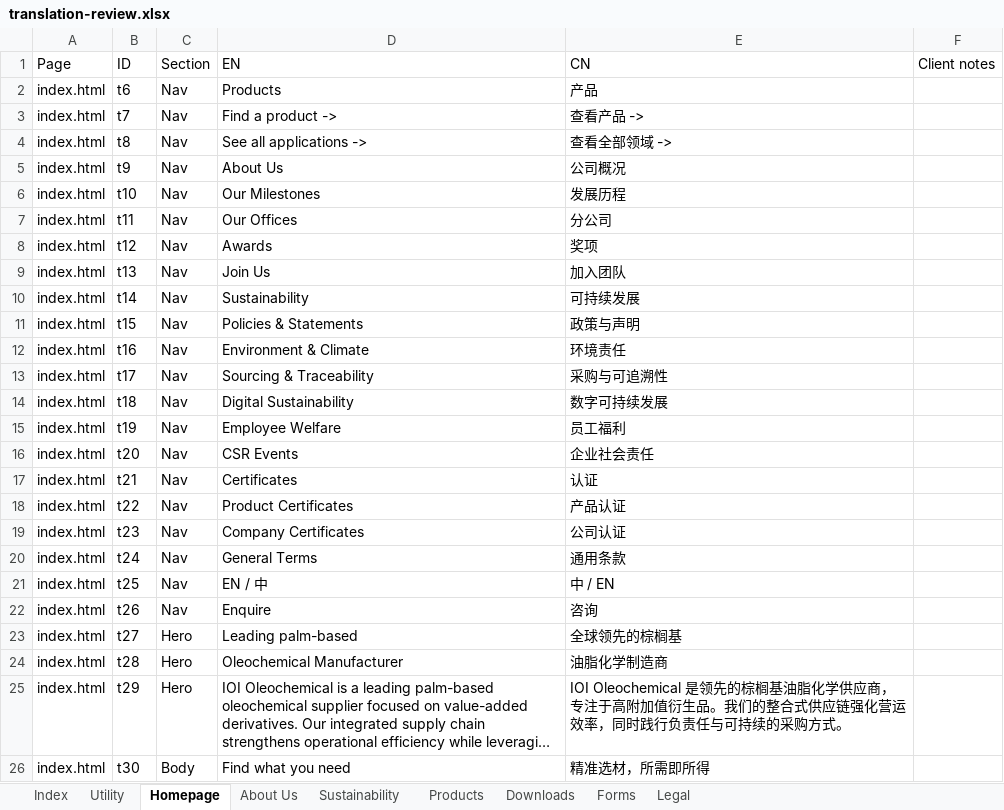
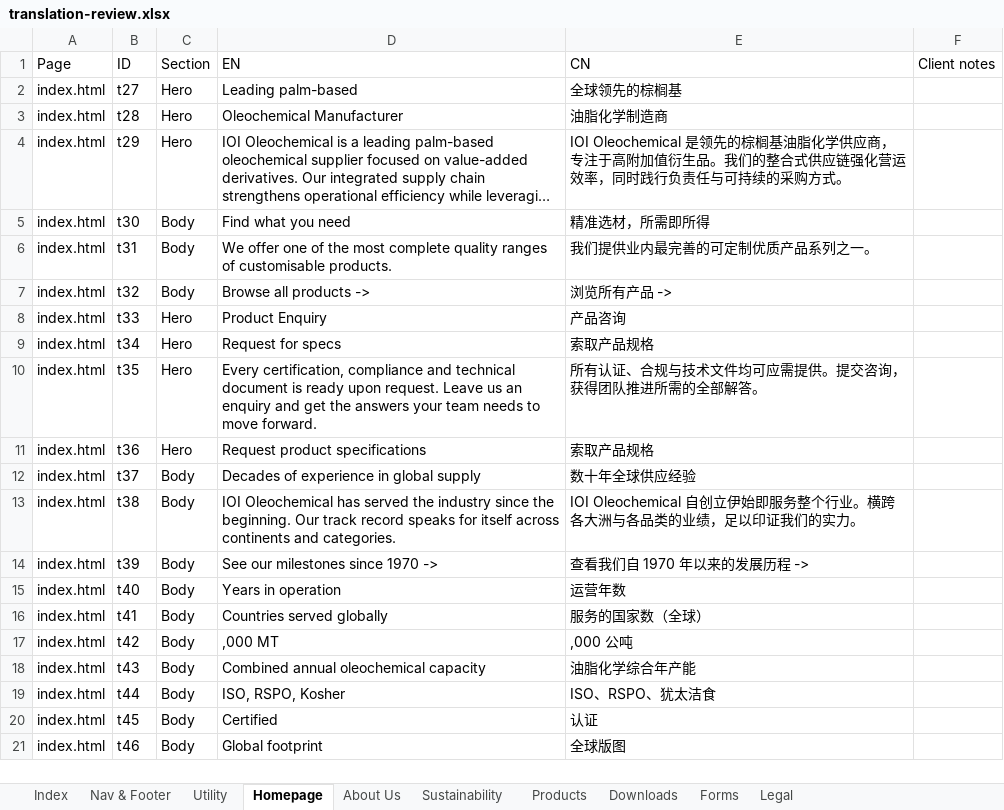
Before and after one commit to Kevin-from-WoKe/ioi-web-2026, an Excel workbook: tools/i18n/translation-review.xlsx, sheet Homepage, drawn as a sheet; only a part is shown; the shorter side is filled out with more unchanged rows; long unchanged cells end in …; values as stored, in another font and other column widths than the file's, no borders; the diff covers the shown part only; the diff names each change by its address in the sheet, - before the commit and + after, or states it on an @@ line.

```diff
--- a/tools/i18n/translation-review.xlsx (sheet Homepage)
+++ b/tools/i18n/translation-review.xlsx (sheet Homepage)
+sheet tab: Nav & Footer
-row 2: index.html | t6 | Nav | Products | 产品
-row 3: index.html | t7 | Nav | Find a product -> | 查看产品 ->
-row 4: index.html | t8 | Nav | See all applications -> | 查看全部领域 ->
-row 5: index.html | t9 | Nav | About Us | 公司概况
-row 6: index.html | t10 | Nav | Our Milestones | 发展历程
-row 7: index.html | t11 | Nav | Our Offices | 分公司
-row 8: index.html | t12 | Nav | Awards | 奖项
-row 9: index.html | t13 | Nav | Join Us | 加入团队
-row 10: index.html | t14 | Nav | Sustainability | 可持续发展
-row 11: index.html | t15 | Nav | Policies & Statements | 政策与声明
-row 12: index.html | t16 | Nav | Environment & Climate | 环境责任
-row 13: index.html | t17 | Nav | Sourcing & Traceability | 采购与可追溯性
-row 14: index.html | t18 | Nav | Digital Sustainability | 数字可持续发展
-row 15: index.html | t19 | Nav | Employee Welfare | 员工福利
-row 16: index.html | t20 | Nav | CSR Events | 企业社会责任
-row 17: index.html | t21 | Nav | Certificates | 认证
-row 18: index.html | t22 | Nav | Product Certificates | 产品认证
-row 19: index.html | t23 | Nav | Company Certificates | 公司认证
-row 20: index.html | t24 | Nav | General Terms | 通用条款
-row 21: index.html | t25 | Nav | EN / 中 | 中 / EN
-row 22: index.html | t26 | Nav | Enquire | 咨询
```
Also changed, not shown: 14 removed rows elsewhere in this sheet, sheet Sustainability, sheet About Us, sheet Downloads, sheet Legal, sheet Products, sheet Forms, 1 more sheet, 1 other file.
